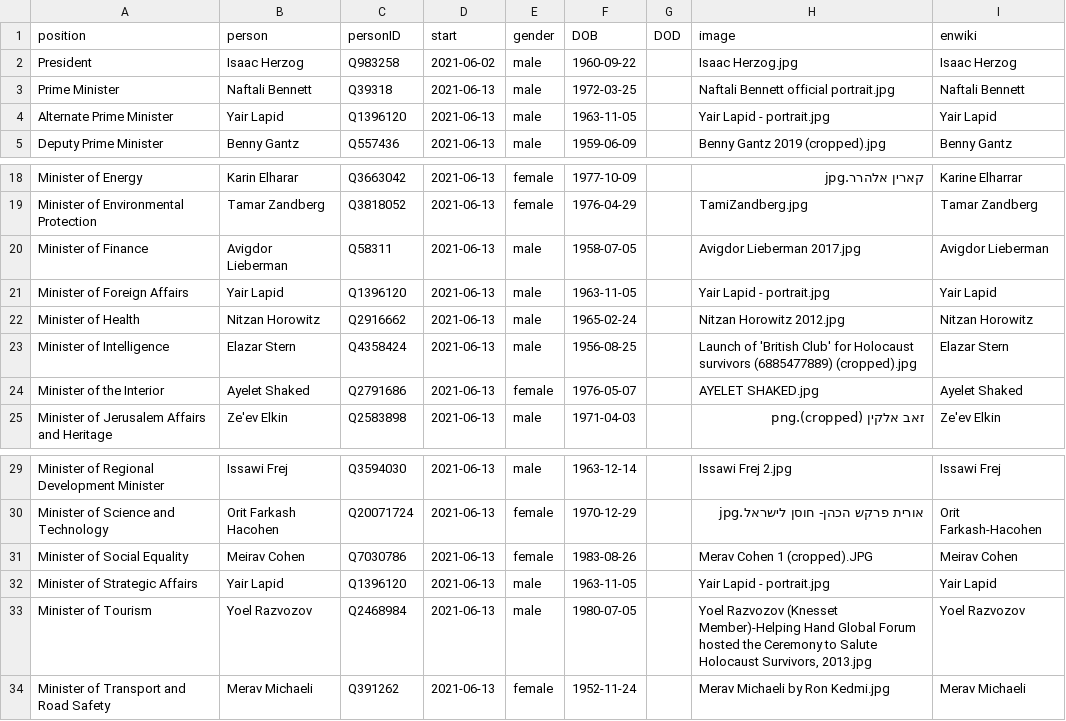
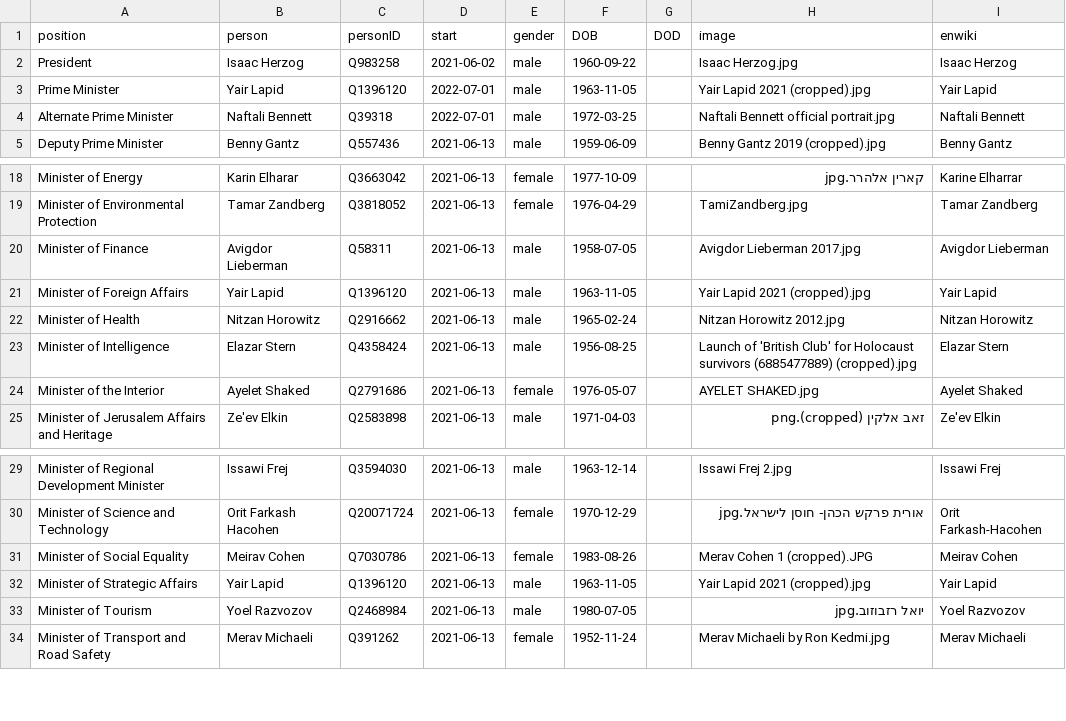
Before and after one commit to every-politician-scrapers/israel-ministers, a CSV file: html/current.csv, drawn as a sheet; only a part is shown, gaps mark what is left out.

```diff
--- a/html/current.csv
+++ b/html/current.csv
@@ -2,4 +2,4 @@ position,person,personID,start,gender,DOB,DOD,image,enwiki
 President,Isaac Herzog,Q983258,2021-06-02,male,1960-09-22,,Isaac Herzog.jpg,Isaac Herzog
-Prime Minister,Naftali Bennett,Q39318,2021-06-13,male,1972-03-25,,Naftali Bennett official portrait.jpg,Naftali Bennett
-Alternate Prime Minister,Yair Lapid,Q1396120,2021-06-13,male,1963-11-05,,Yair Lapid - portrait.jpg,Yair Lapid
+Prime Minister,Yair Lapid,Q1396120,2022-07-01,male,1963-11-05,,Yair Lapid 2021 (cropped).jpg,Yair Lapid
+Alternate Prime Minister,Naftali Bennett,Q39318,2022-07-01,male,1972-03-25,,Naftali Bennett official portrait.jpg,Naftali Bennett
 Deputy Prime Minister,Benny Gantz,Q557436,2021-06-13,male,1959-06-09,,Benny Gantz 2019 (cropped).jpg,Benny Gantz
@@ -20,3 +20,3 @@ Minister of Environmental Protection,Tamar Zandberg,Q3818052,2021-06-13,female,1
 Minister of Finance,Avigdor Lieberman,Q58311,2021-06-13,male,1958-07-05,,Avigdor Lieberman 2017.jpg,Avigdor Lieberman
-Minister of Foreign Affairs,Yair Lapid,Q1396120,2021-06-13,male,1963-11-05,,Yair Lapid - portrait.jpg,Yair Lapid
+Minister of Foreign Affairs,Yair Lapid,Q1396120,2021-06-13,male,1963-11-05,,Yair Lapid 2021 (cropped).jpg,Yair Lapid
 Minister of Health,Nitzan Horowitz,Q2916662,2021-06-13,male,1965-02-24,,Nitzan Horowitz 2012.jpg,Nitzan Horowitz
@@ -31,4 +31,4 @@ Minister of Science and Technology,Orit Farkash Hacohen,Q20071724,2021-06-13,fem
 Minister of Social Equality,Meirav Cohen,Q7030786,2021-06-13,female,1983-08-26,,Merav Cohen 1 (cropped).JPG,Meirav Cohen
-Minister of Strategic Affairs,Yair Lapid,Q1396120,2021-06-13,male,1963-11-05,,Yair Lapid - portrait.jpg,Yair Lapid
-Minister of Tourism,Yoel Razvozov,Q2468984,2021-06-13,male,1980-07-05,,"Yoel Razvozov (Knesset Member)-Helping Hand Global Forum hosted the Ceremony to Salute Holocaust Survivors, 2013.jpg",Yoel Razvozov
+Minister of Strategic Affairs,Yair Lapid,Q1396120,2021-06-13,male,1963-11-05,,Yair Lapid 2021 (cropped).jpg,Yair Lapid
+Minister of Tourism,Yoel Razvozov,Q2468984,2021-06-13,male,1980-07-05,,יואל רזבוזוב.jpg,Yoel Razvozov
 Minister of Transport and Road Safety,Merav Michaeli,Q391262,2021-06-13,female,1952-11-24,,Merav Michaeli by Ron Kedmi.jpg,Merav Michaeli
```
Also changed, not shown: html/holders21.csv, html/legislators.csv, 1 other file.
